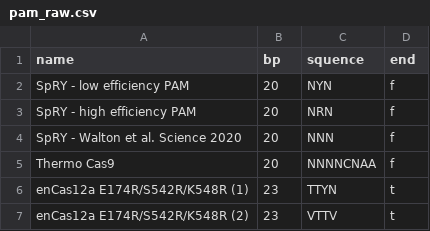
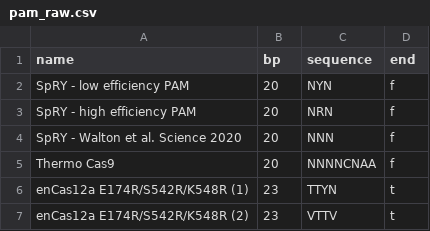
Before and after one commit to gbisbjerg/Bioinformatics-Team14, a CSV file: pam_raw.csv, drawn as a sheet; only a part is shown.

```diff
--- a/pam_raw.csv
+++ b/pam_raw.csv
@@ -1,2 +1,2 @@
-name,bp,squence,end
+name,bp,sequence,end
 SpRY - low efficiency PAM,20,NYN,f
```
Also changed, not shown: 1 other file.
